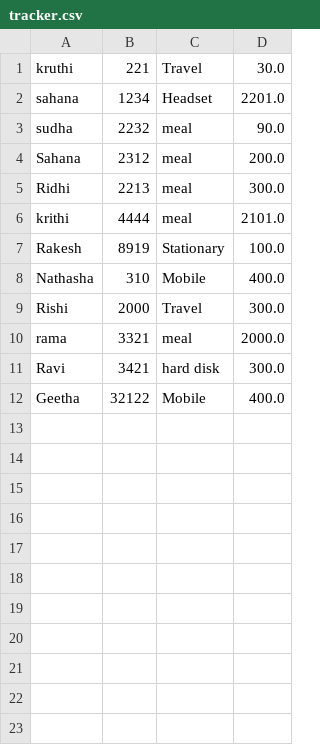
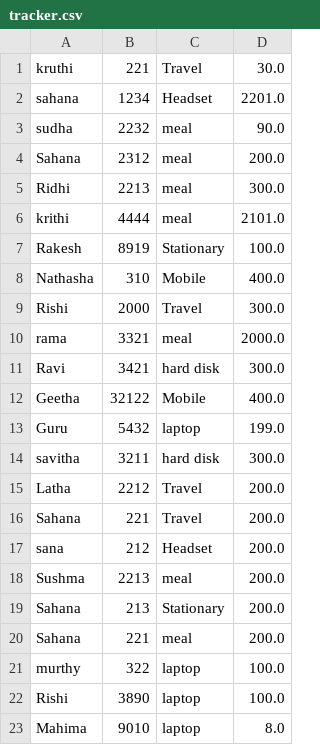
Before and after one commit to SahanaLakshmipathi/Expense-tracker, a CSV file: tracker.csv, drawn as a sheet; the diff names each change by its address in the sheet, - before the commit and + after, or states it on an @@ line.

Commit message:
tracker.csv

```diff
--- a/tracker.csv
+++ b/tracker.csv
+row 13: Guru | 5432 | laptop | 199.0
+row 14: savitha | 3211 | hard disk | 300.0
+row 15: Latha | 2212 | Travel | 200.0
+row 16: Sahana | 221 | Travel | 200.0
+row 17: sana | 212 | Headset | 200.0
+row 18: Sushma | 2213 | meal | 200.0
+row 19: Sahana | 213 | Stationary | 200.0
+row 20: Sahana | 221 | meal | 200.0
+row 21: murthy | 322 | laptop | 100.0
+row 22: Rishi | 3890 | laptop | 100.0
+row 23: Mahima | 9010 | laptop | 8.0
```
